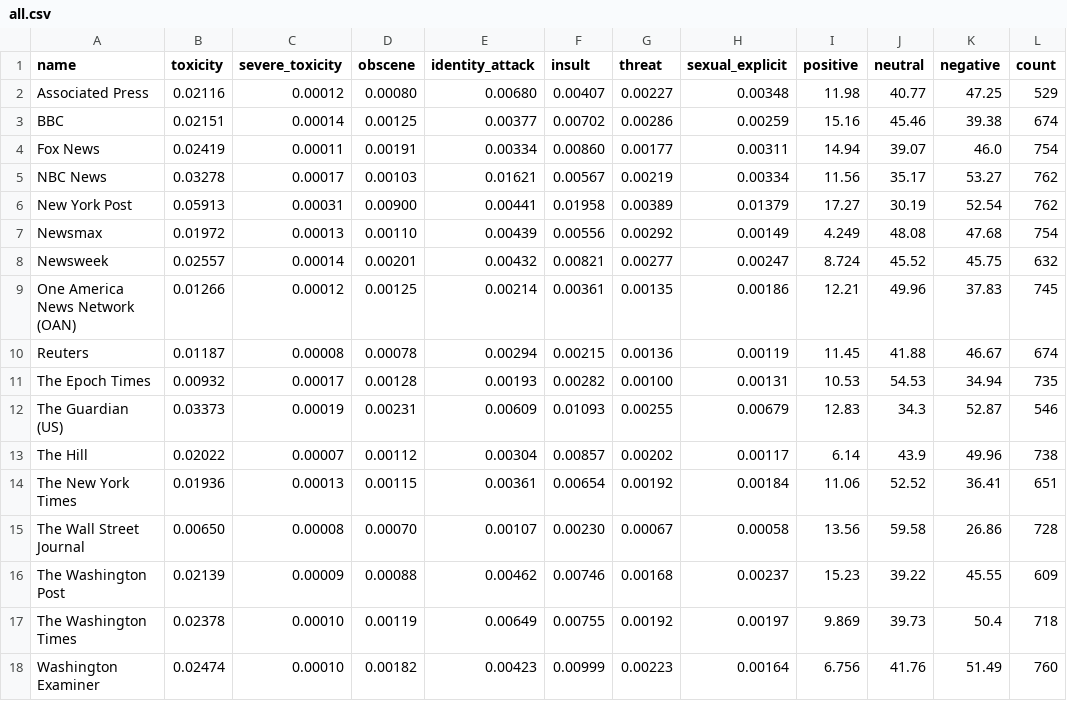
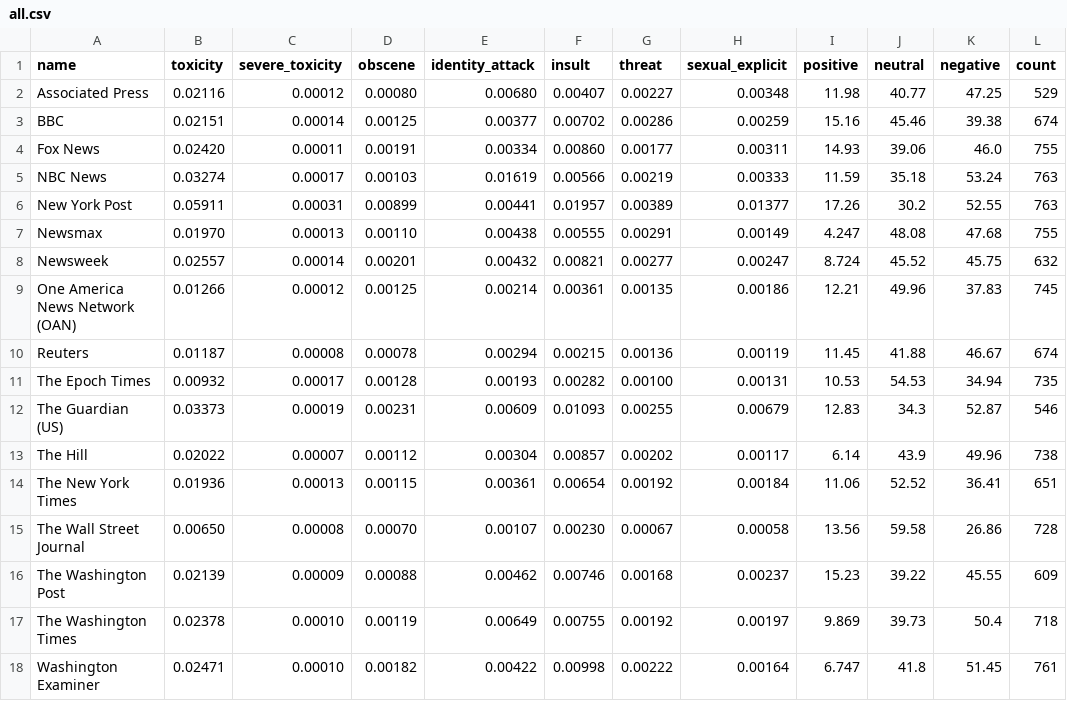
Before and after one commit to dcferreira/toxic-news, a CSV file: averages/all.csv, drawn as a sheet.

```diff
--- a/averages/all.csv
+++ b/averages/all.csv
@@ -3,6 +3,6 @@ Associated Press,0.02116,0.00012,0.00080,0.00680,0.00407,0.00227,0.00348,11.98,4
 BBC,0.02151,0.00014,0.00125,0.00377,0.00702,0.00286,0.00259,15.16,45.46,39.38,674
-Fox News,0.02419,0.00011,0.00191,0.00334,0.00860,0.00177,0.00311,14.94,39.07,46.0,754
-NBC News,0.03278,0.00017,0.00103,0.01621,0.00567,0.00219,0.00334,11.56,35.17,53.27,762
-New York Post,0.05913,0.00031,0.00900,0.00441,0.01958,0.00389,0.01379,17.27,30.19,52.54,762
-Newsmax,0.01972,0.00013,0.00110,0.00439,0.00556,0.00292,0.00149,4.249,48.08,47.68,754
+Fox News,0.02420,0.00011,0.00191,0.00334,0.00860,0.00177,0.00311,14.93,39.06,46.0,755
+NBC News,0.03274,0.00017,0.00103,0.01619,0.00566,0.00219,0.00333,11.59,35.18,53.24,763
+New York Post,0.05911,0.00031,0.00899,0.00441,0.01957,0.00389,0.01377,17.26,30.2,52.55,763
+Newsmax,0.01970,0.00013,0.00110,0.00438,0.00555,0.00291,0.00149,4.247,48.08,47.68,755
 Newsweek,0.02557,0.00014,0.00201,0.00432,0.00821,0.00277,0.00247,8.724,45.52,45.75,632
@@ -17,2 +17,2 @@ The Washington Post,0.02139,0.00009,0.00088,0.00462,0.00746,0.00168,0.00237,15.2
 The Washington Times,0.02378,0.00010,0.00119,0.00649,0.00755,0.00192,0.00197,9.869,39.73,50.4,718
-Washington Examiner,0.02474,0.00010,0.00182,0.00423,0.00999,0.00223,0.00164,6.756,41.76,51.49,760
+Washington Examiner,0.02471,0.00010,0.00182,0.00422,0.00998,0.00222,0.00164,6.747,41.8,51.45,761
```
Also changed, not shown: averages/7.csv, averages/year.csv, 2 other files.
